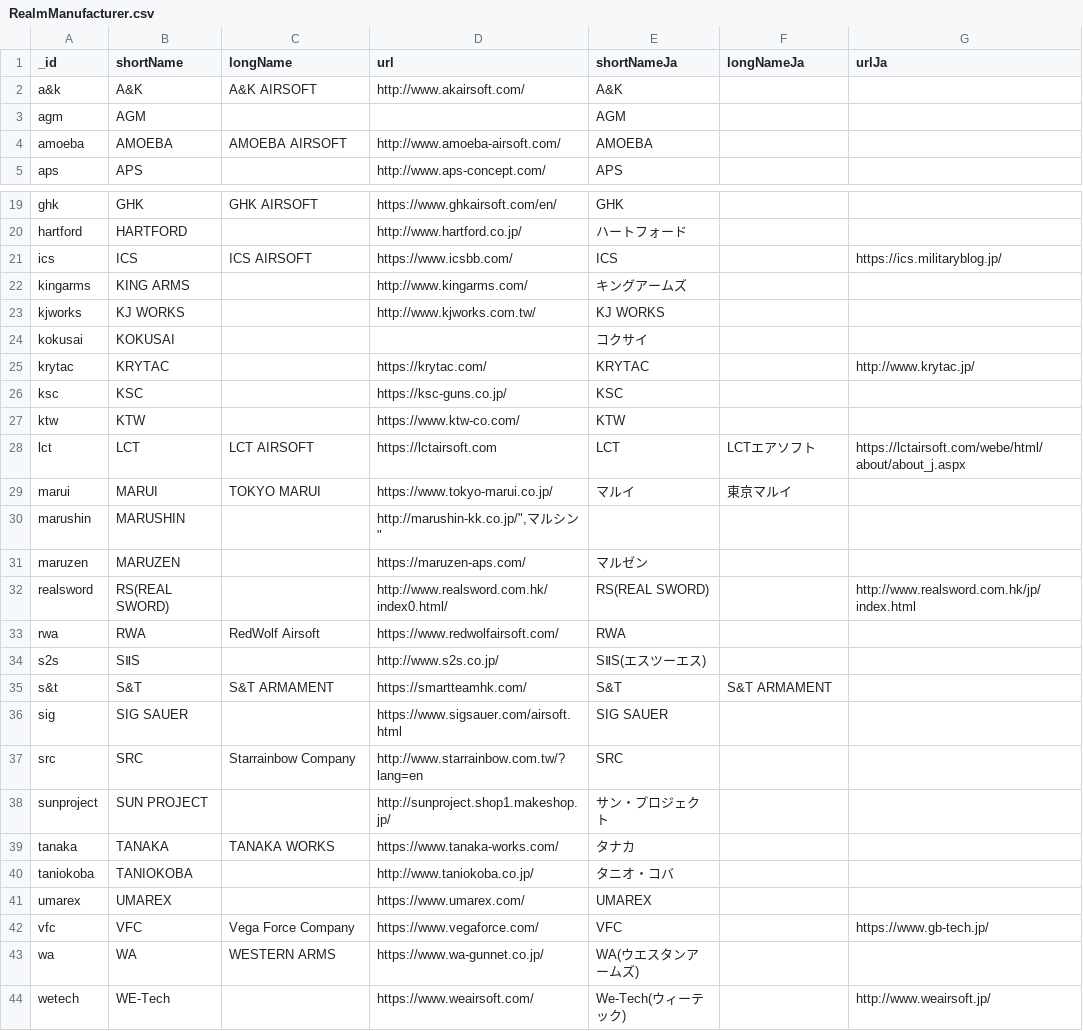
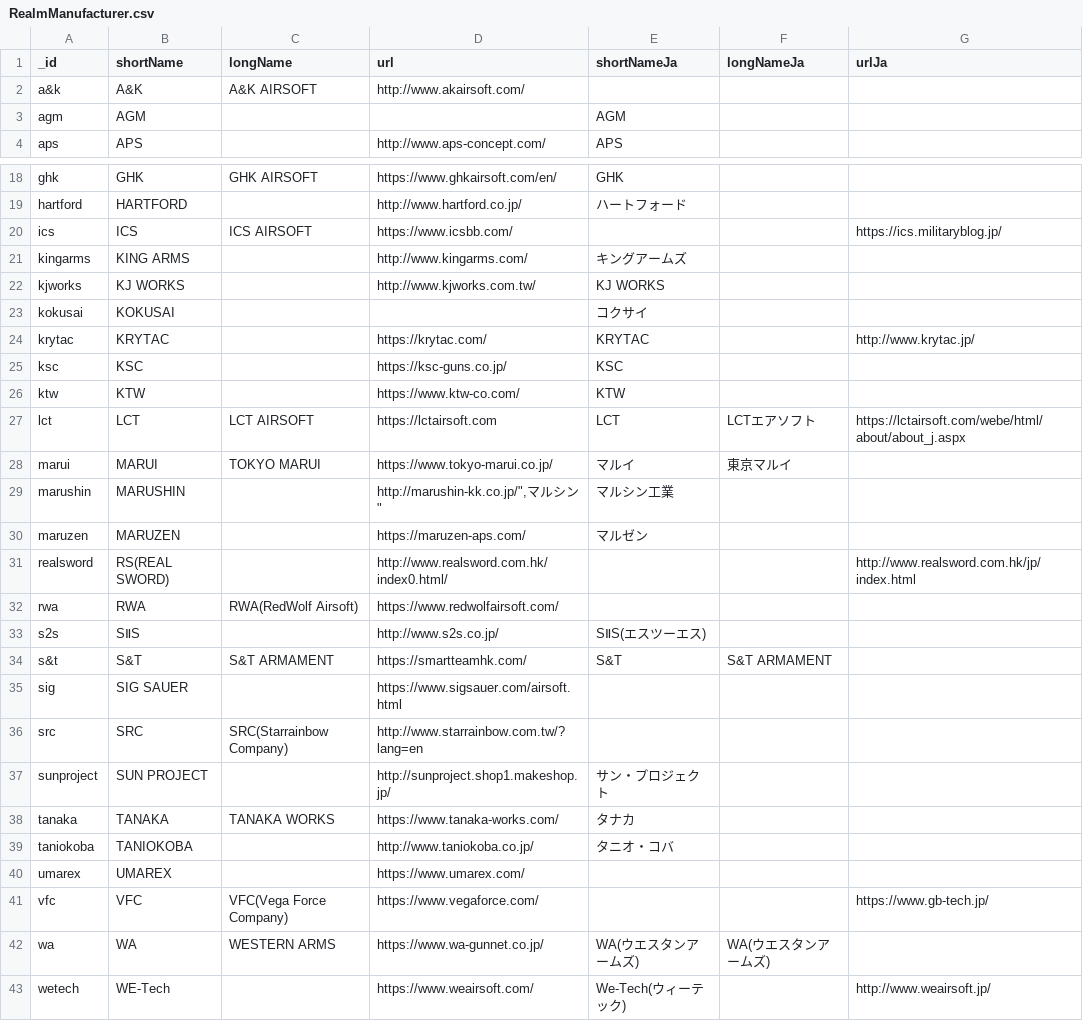
Before and after one commit to Precision-Marks/airsoft_database, a CSV file: gun_catalog/RealmManufacturer.csv, drawn as a sheet; only a part is shown, gaps mark what is left out; the diff covers the shown part only.

Commit message:
update: DB schema. gun catalog.

```diff
--- a/gun_catalog/RealmManufacturer.csv
+++ b/gun_catalog/RealmManufacturer.csv
@@ -1,5 +1,4 @@
 _id,shortName,longName,url,shortNameJa,longNameJa,urlJa
-a&k,"A&K","A&K AIRSOFT","http://www.akairsoft.com/","A&K","",""
+a&k,"A&K","A&K AIRSOFT","http://www.akairsoft.com/","","",""
 agm,"AGM","","","AGM","",""
-amoeba,"AMOEBA","AMOEBA AIRSOFT","http://www.amoeba-airsoft.com/","AMOEBA","",""
 aps,"APS","","http://www.aps-concept.com/","APS","",""
@@ -20,3 +19,3 @@ ghk,"GHK","GHK AIRSOFT","https://www.ghkairsoft.com/en/","GHK","",""
 hartford,"HARTFORD","","http://www.hartford.co.jp/","ハートフォード","",""
-ics,"ICS","ICS AIRSOFT","https://www.icsbb.com/","ICS","","https://ics.militaryblog.jp/"
+ics,"ICS","ICS AIRSOFT","https://www.icsbb.com/","","","https://ics.militaryblog.jp/"
 kingarms,"KING ARMS","","http://www.kingarms.com/","キングアームズ","",""
@@ -29,10 +28,10 @@ lct,"LCT","LCT AIRSOFT","https://lctairsoft.com","LCT","LCTエアソフト","htt
 marui,"MARUI","TOKYO MARUI","https://www.tokyo-marui.co.jp/","マルイ","東京マルイ",""
-marushin,"MARUSHIN","","http://marushin-kk.co.jp/"","マルシン","",""
+marushin,"MARUSHIN","","http://marushin-kk.co.jp/"","マルシン","マルシン工業",""
 maruzen,"MARUZEN","","https://maruzen-aps.com/","マルゼン","",""
-realsword,"RS(REAL SWORD)","","http://www.realsword.com.hk/index0.html/","RS(REAL SWORD)","","http://www.realsword.com.hk/jp/index.html"
-rwa,"RWA","RedWolf Airsoft","https://www.redwolfairsoft.com/","RWA","",""
+realsword,"RS(REAL SWORD)","","http://www.realsword.com.hk/index0.html/","","","http://www.realsword.com.hk/jp/index.html"
+rwa,"RWA","RWA(RedWolf Airsoft)","https://www.redwolfairsoft.com/","","",""
 s2s,"SⅡS","","http://www.s2s.co.jp/","SⅡS(エスツーエス)","",""
 s&t,"S&T","S&T ARMAMENT","https://smartteamhk.com/","S&T","S&T ARMAMENT",""
-sig,"SIG SAUER","","https://www.sigsauer.com/airsoft.html","SIG SAUER","",""
-src,"SRC","Starrainbow Company","http://www.starrainbow.com.tw/?lang=en","SRC","",""
+sig,"SIG SAUER","","https://www.sigsauer.com/airsoft.html","","",""
+src,"SRC","SRC(Starrainbow Company)","http://www.starrainbow.com.tw/?lang=en","","",""
 sunproject,"SUN PROJECT","","http://sunproject.shop1.makeshop.jp/","サン・プロジェクト","",""
@@ -40,5 +39,5 @@ tanaka,"TANAKA","TANAKA WORKS","https://www.tanaka-works.com/","タナカ","",""
 taniokoba,"TANIOKOBA","","http://www.taniokoba.co.jp/","タニオ・コバ","",""
-umarex,"UMAREX","","https://www.umarex.com/","UMAREX","",""
-vfc,"VFC","Vega Force Company","https://www.vegaforce.com/","VFC","","https://www.gb-tech.jp/"
-wa,"WA","WESTERN ARMS","https://www.wa-gunnet.co.jp/","WA(ウエスタンアームズ)","",""
+umarex,"UMAREX","","https://www.umarex.com/","","",""
+vfc,"VFC","VFC(Vega Force Company)","https://www.vegaforce.com/","","","https://www.gb-tech.jp/"
+wa,"WA","WESTERN ARMS","https://www.wa-gunnet.co.jp/","WA(ウエスタンアームズ)","WA(ウエスタンアームズ)",""
 wetech,"WE-Tech","","https://www.weairsoft.com/","We-Tech(ウィーテック)","","http://www.weairsoft.jp/"
```
Also changed, not shown: 2 edited cells elsewhere in this file, 3 other files.
